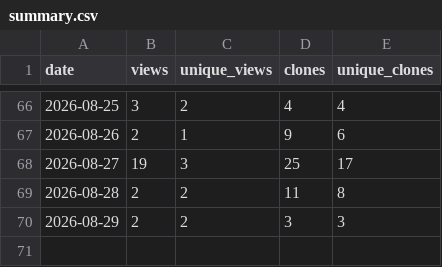
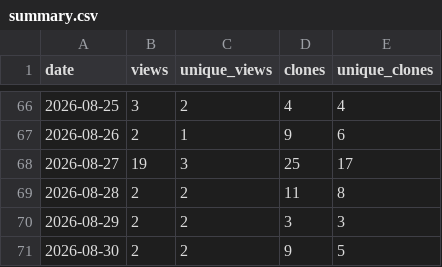
Before and after one commit to masolele/Global_cocoa_farms, a CSV file: traffic-history/summary.csv, drawn as a sheet; only a part is shown, gaps mark what is left out.

```diff
--- a/traffic-history/summary.csv
+++ b/traffic-history/summary.csv
@@ -70 +70,2 @@ date,views,unique_views,clones,unique_clones
 2026-08-29,2,2,3,3
+2026-08-30,2,2,9,5
```
Also changed, not shown: 2 other files.
